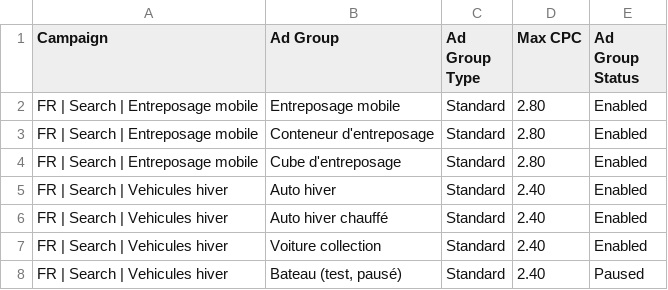
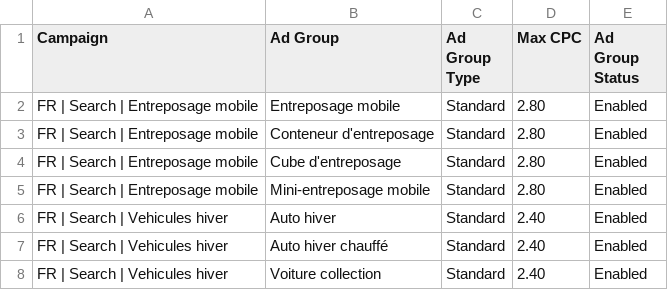
Before and after one commit to jpdemuszka-art/MobilCube, a CSV file: ads/google-ads-editor/02-ad-groups.csv, drawn as a sheet; only a part is shown; the shorter side is filled out with more unchanged rows; the diff names each change by its address in the sheet, - before the commit and + after, or states it on an @@ line.

```diff
--- a/ads/google-ads-editor/02-ad-groups.csv
+++ b/ads/google-ads-editor/02-ad-groups.csv
+row 5: FR | Search | Entreposage mobile | Mini-entreposage mobile | Standard | 2.80 | Enabled
```
Also changed, not shown: ads/google-ads-editor/03-keywords.csv, ads/google-ads-editor/04-responsive-search-ads.csv, 12 other files.
